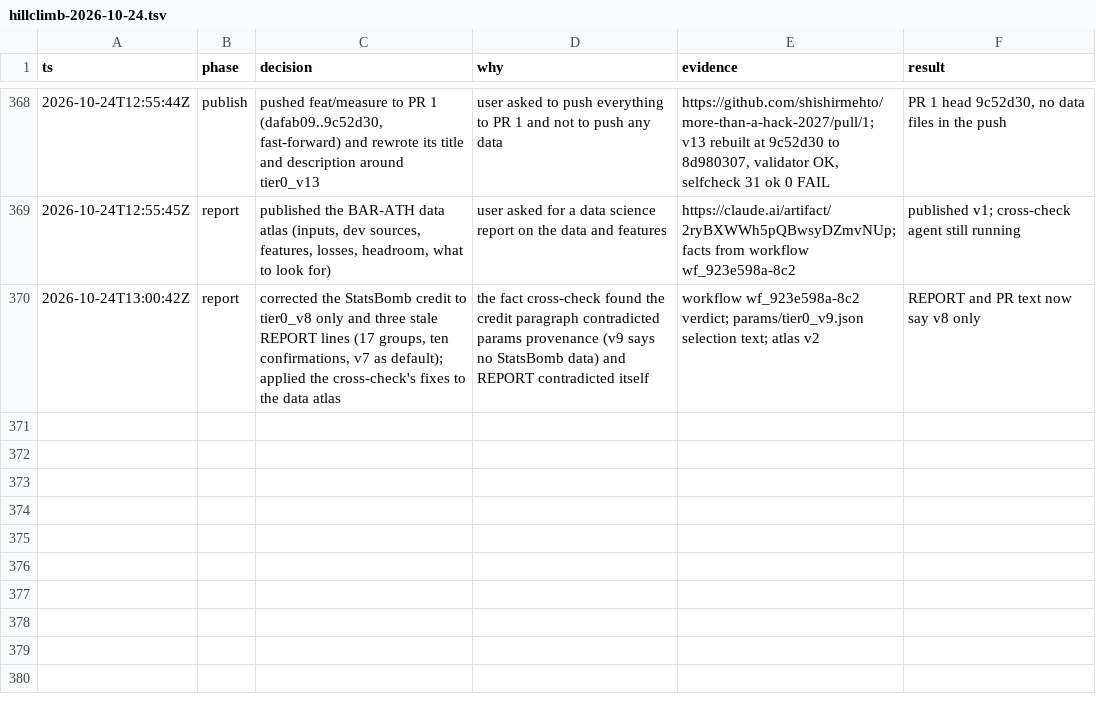
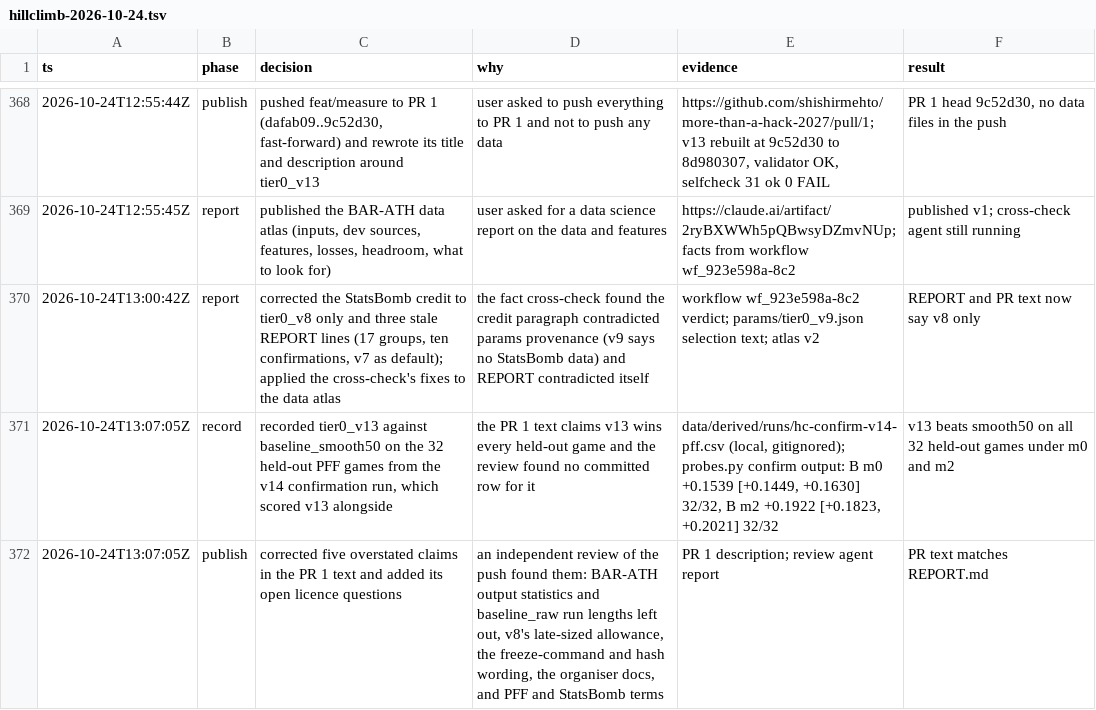
Before and after one commit to shishirmehto/more-than-a-hack-2027, a TSV file: .audit/hillclimb-2026-10-24.tsv, drawn as a sheet; only a part is shown, gaps mark what is left out.

Commit message:
Record tier0_v13's held-out per-game wins and the PR 1 text corrections

```diff
--- a/.audit/hillclimb-2026-10-24.tsv
+++ b/.audit/hillclimb-2026-10-24.tsv
@@ -370 +370,3 @@ ts	phase	decision	why	evidence	result
 2026-10-24T13:00:42Z	report	corrected the StatsBomb credit to tier0_v8 only and three stale REPORT lines (17 groups, ten confirmations, v7 as default); applied the cross-check's fixes to the data atlas	the fact cross-check found the credit paragraph contradicted params provenance (v9 says no StatsBomb data) and REPORT contradicted itself	workflow wf_923e598a-8c2 verdict; params/tier0_v9.json selection text; atlas v2	REPORT and PR text now say v8 only
+2026-10-24T13:07:05Z	record	recorded tier0_v13 against baseline_smooth50 on the 32 held-out PFF games from the v14 confirmation run, which scored v13 alongside	the PR 1 text claims v13 wins every held-out game and the review found no committed row for it	data/derived/runs/hc-confirm-v14-pff.csv (local, gitignored); probes.py confirm output: B m0 +0.1539 [+0.1449, +0.1630] 32/32, B m2 +0.1922 [+0.1823, +0.2021] 32/32	v13 beats smooth50 on all 32 held-out games under m0 and m2
+2026-10-24T13:07:05Z	publish	corrected five overstated claims in the PR 1 text and added its open licence questions	an independent review of the push found them: BAR-ATH output statistics and baseline_raw run lengths left out, v8's late-sized allowance, the freeze-command and hash wording, the organiser docs, and PFF and StatsBomb terms	PR 1 description; review agent report	PR text matches REPORT.md
```
